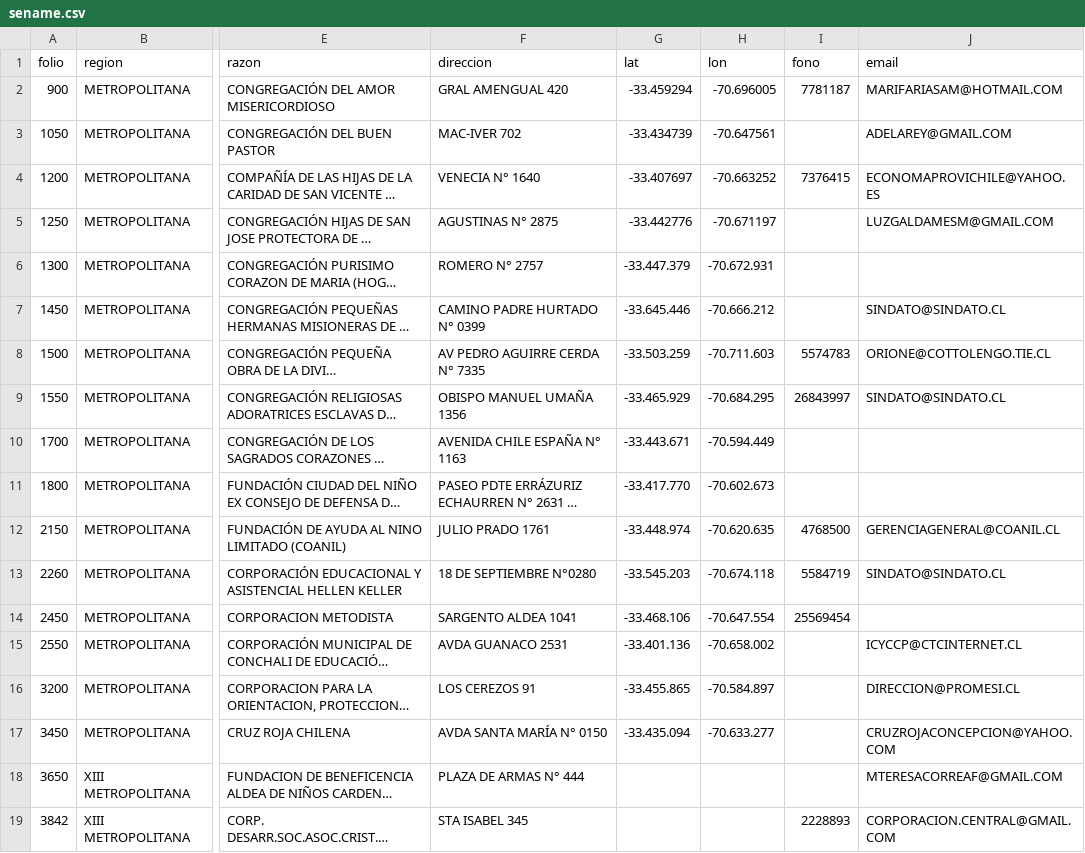
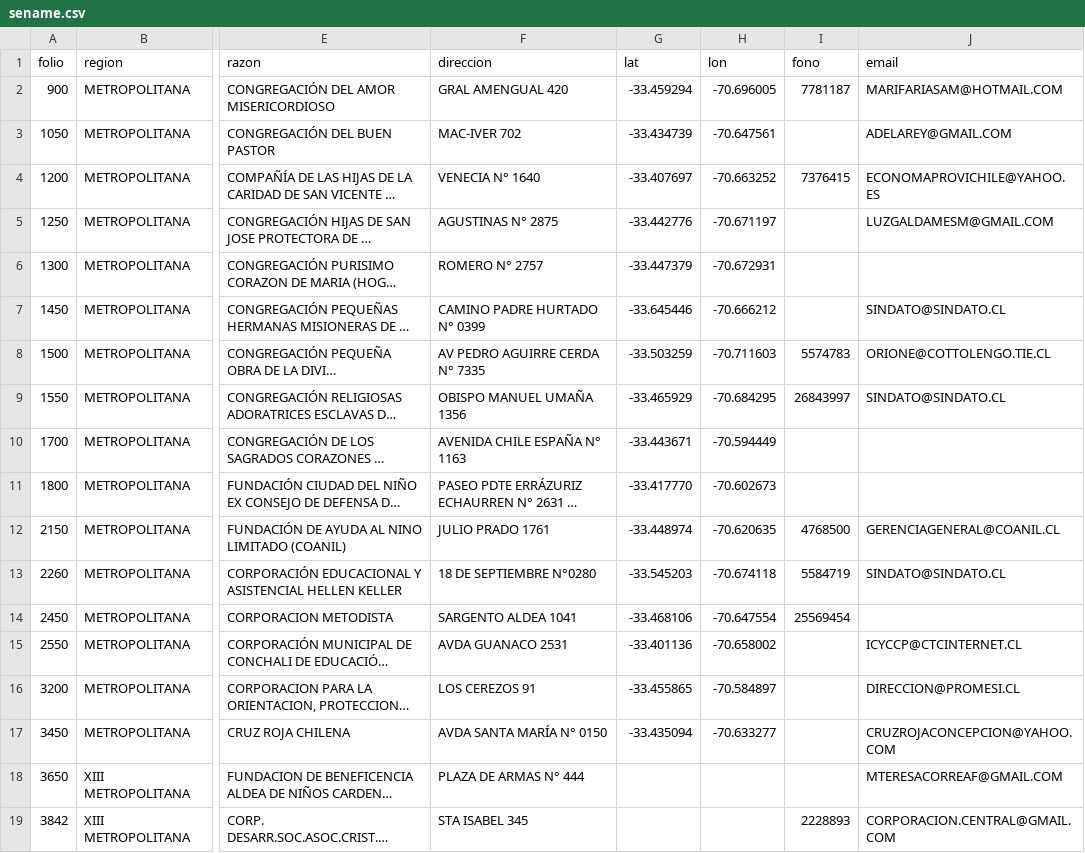
Before and after one commit to profesorfaco/guachimingo, a CSV file: sename.csv, drawn as a sheet; only a part is shown, gaps mark what is left out; long unchanged cells end in …; the diff names each change by its address in the sheet, - before the commit and + after, or states it on an @@ line.

Commit message:
Update sename.csv

```diff
--- a/sename.csv
+++ b/sename.csv
-G6 (lat): -33.447.379
+G6 (lat): -33.447379
-H6 (lon): -70.672.931
+H6 (lon): -70.672931
-G7 (lat): -33.645.446
+G7 (lat): -33.645446
-H7 (lon): -70.666.212
+H7 (lon): -70.666212
-G8 (lat): -33.503.259
+G8 (lat): -33.503259
-H8 (lon): -70.711.603
+H8 (lon): -70.711603
-G9 (lat): -33.465.929
+G9 (lat): -33.465929
-H9 (lon): -70.684.295
+H9 (lon): -70.684295
-G10 (lat): -33.443.671
+G10 (lat): -33.443671
-H10 (lon): -70.594.449
+H10 (lon): -70.594449
-G11 (lat): -33.417.770
+G11 (lat): -33.417770
-H11 (lon): -70.602.673
+H11 (lon): -70.602673
-G12 (lat): -33.448.974
+G12 (lat): -33.448974
-H12 (lon): -70.620.635
+H12 (lon): -70.620635
-G13 (lat): -33.545.203
+G13 (lat): -33.545203
-H13 (lon): -70.674.118
+H13 (lon): -70.674118
-G14 (lat): -33.468.106
+G14 (lat): -33.468106
-H14 (lon): -70.647.554
+H14 (lon): -70.647554
-G15 (lat): -33.401.136
+G15 (lat): -33.401136
-H15 (lon): -70.658.002
+H15 (lon): -70.658002
-G16 (lat): -33.455.865
+G16 (lat): -33.455865
-H16 (lon): -70.584.897
+H16 (lon): -70.584897
-G17 (lat): -33.435.094
+G17 (lat): -33.435094
-H17 (lon): -70.633.277
+H17 (lon): -70.633277
```
